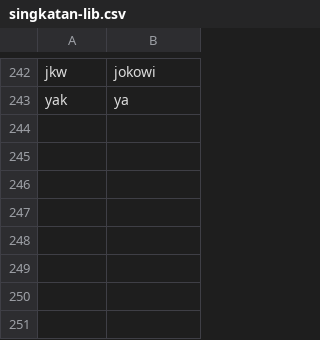
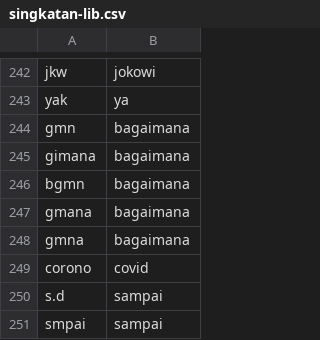
Before and after one commit to lahdjirayhan/bdc, a CSV file: singkatan-lib.csv, drawn as a sheet; only a part is shown, gaps mark what is left out.

Commit message:
Update singkatan-lib.csv

```diff
--- a/singkatan-lib.csv
+++ b/singkatan-lib.csv
@@ -243 +243,9 @@ jkw,jokowi
 yak,ya
+gmn,bagaimana
+gimana,bagaimana
+bgmn,bagaimana
+gmana,bagaimana
+gmna,bagaimana
+corono,covid
+s.d,sampai
+smpai,sampai
```
